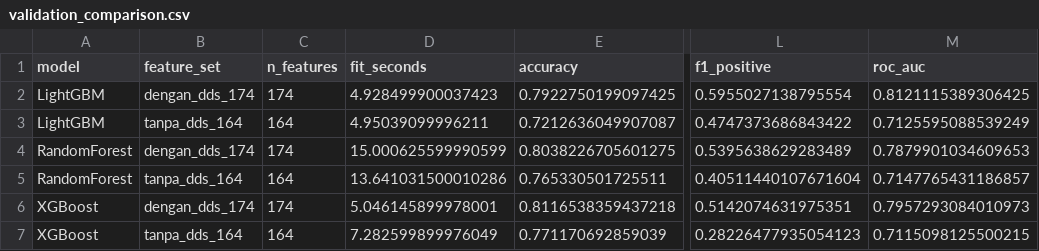
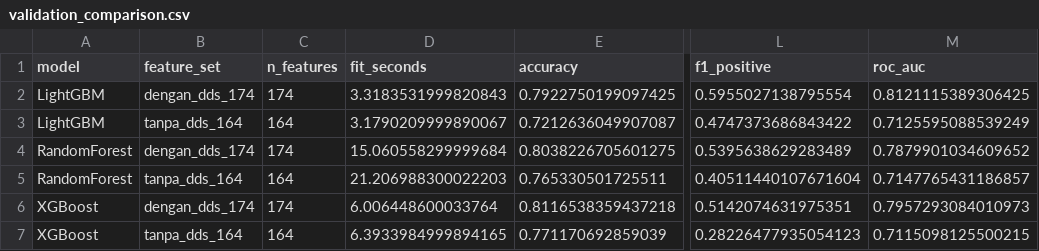
Before and after one commit to Cattelll/Bridge-Prediction, a CSV file: experiments/2026-10-16/no_dds_feature_ablation/outputs/validation_comparison.csv, drawn as a sheet; only a part is shown, gaps mark what is left out; the diff names each change by its address in the sheet, - before the commit and + after, or states it on an @@ line.

```diff
--- a/experiments/2026-10-16/no_dds_feature_ablation/outputs/validation_comparison.csv
+++ b/experiments/2026-10-16/no_dds_feature_ablation/outputs/validation_comparison.csv
-D2 (fit_seconds): 4.928499900037423
+D2 (fit_seconds): 3.3183531999820843
-D3 (fit_seconds): 4.95039099996211
+D3 (fit_seconds): 3.1790209999890067
-D4 (fit_seconds): 15.000625599990599
+D4 (fit_seconds): 15.060558299999684
-M4 (roc_auc): 0.7879901034609653
+M4 (roc_auc): 0.7879901034609652
-D5 (fit_seconds): 13.641031500010286
+D5 (fit_seconds): 21.206988300022203
-D6 (fit_seconds): 5.046145899978001
+D6 (fit_seconds): 6.006448600033764
-D7 (fit_seconds): 7.282599899976049
+D7 (fit_seconds): 6.3933984999894165
```
Also changed, not shown: experiments/2026-10-16/no_dds_feature_ablation/outputs/test_comparison.csv, experiments/2026-10-16/no_dds_feature_ablation/outputs/test_delta_no_dds_minus_dds.csv, 18 other files.
